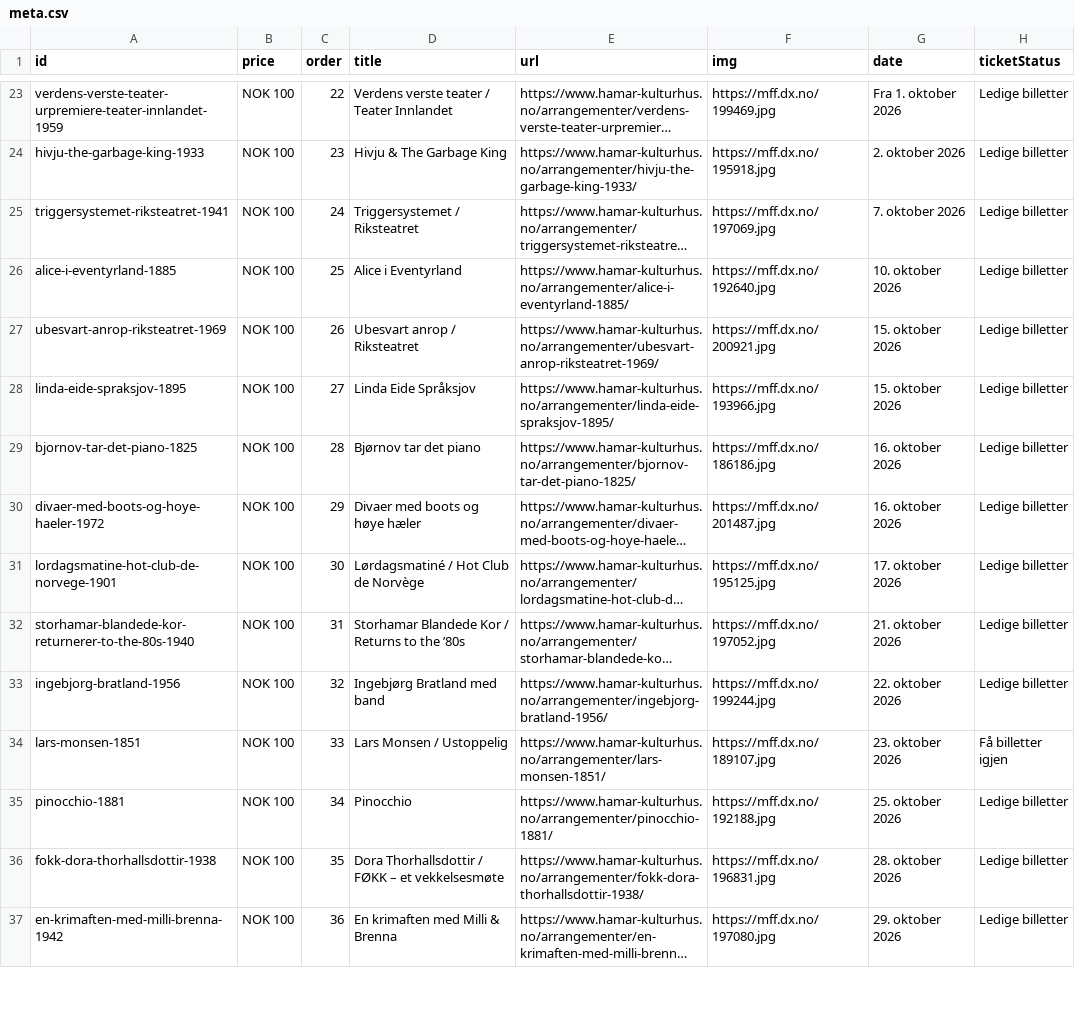
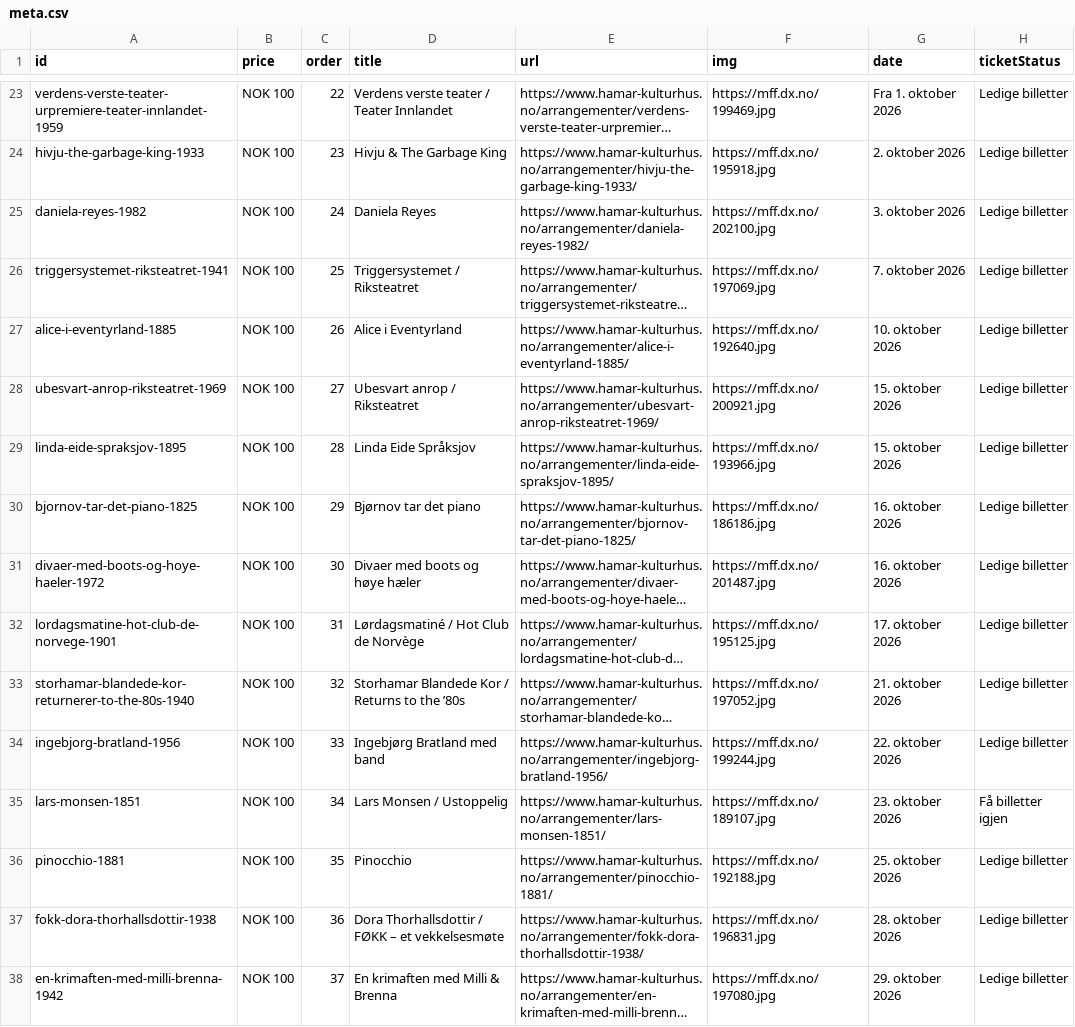
Before and after one commit to opmthomassen/hamar, a CSV file: meta.csv, drawn as a sheet; only a part is shown, gaps mark what is left out; long unchanged cells end in …; addresses are those after the commit; the diff covers the shown part only; the diff names each change by its address in the sheet, - before the commit and + after, or states it on an @@ line.

```diff
--- a/meta.csv
+++ b/meta.csv
+row 25: daniela-reyes-1982 | NOK 100 | 24 | Daniela Reyes | https://www.hamar-kulturhus.no/arrangementer/daniela-reyes-1982/ | https://mff.dx.no/202100.jpg | 3. oktober 2026 | Ledige billetter
-C26 (order): 24
+C26 (order): 25
-C27 (order): 25
+C27 (order): 26
-C28 (order): 26
+C28 (order): 27
-C29 (order): 27
+C29 (order): 28
-C30 (order): 28
+C30 (order): 29
-C31 (order): 29
+C31 (order): 30
-C32 (order): 30
+C32 (order): 31
-C33 (order): 31
+C33 (order): 32
-C34 (order): 32
+C34 (order): 33
-C35 (order): 33
+C35 (order): 34
-C36 (order): 34
+C36 (order): 35
-C37 (order): 35
+C37 (order): 36
-C38 (order): 36
+C38 (order): 37
```
Also changed, not shown: 30 edited cells elsewhere in this file, google.csv.
